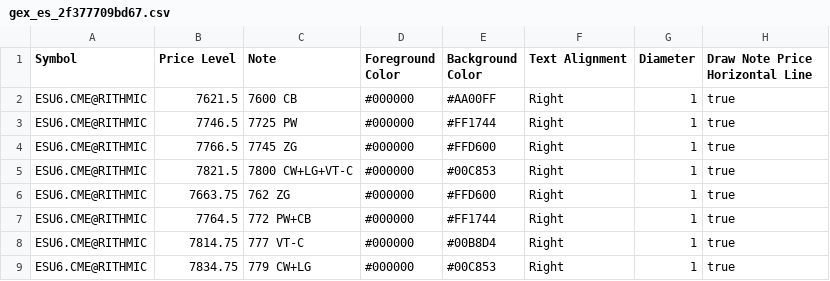
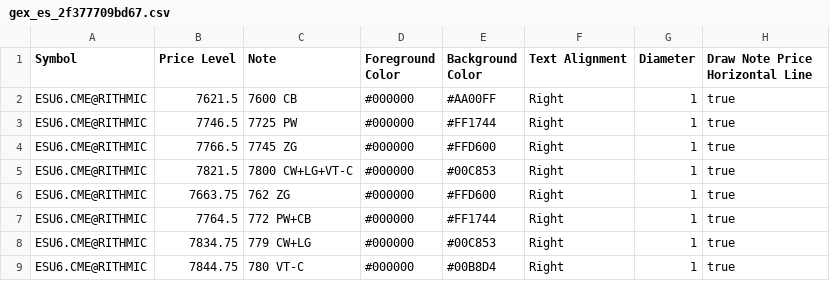
Before and after one commit to trading4life20-code/gex-levels, a CSV file: gex_es_2f377709bd67.csv, drawn as a sheet; removed rows and columns are numbered as before the commit, all else as after; the diff names each change by its address in the sheet, - before the commit and + after, or states it on an @@ line.

Commit message:
update gex_es_2f377709bd67.csv

```diff
--- a/gex_es_2f377709bd67.csv
+++ b/gex_es_2f377709bd67.csv
-row 8: ESU6.CME@RITHMIC | 7814.75 | 777 VT-C | #000000 | #00B8D4 | Right | 1 | true
+row 9: ESU6.CME@RITHMIC | 7844.75 | 780 VT-C | #000000 | #00B8D4 | Right | 1 | true
```
